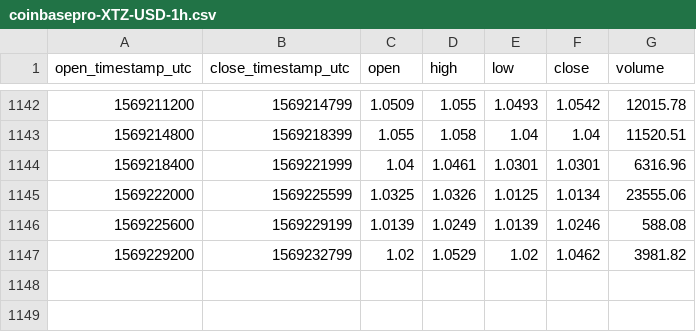
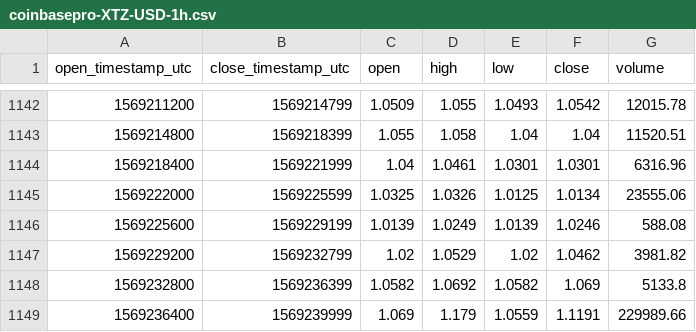
Before and after one commit to cryptobigbro/coinbasepro-XTZ-USD, a CSV file: coinbasepro-XTZ-USD-1h.csv, drawn as a sheet; only a part is shown, gaps mark what is left out; the diff names each change by its address in the sheet, - before the commit and + after, or states it on an @@ line.

Commit message:
Update OHLCV data.

```diff
--- a/coinbasepro-XTZ-USD-1h.csv
+++ b/coinbasepro-XTZ-USD-1h.csv
+row 1148: 1569232800 | 1569236399 | 1.0582 | 1.0692 | 1.0582 | 1.069 | 5133.8
+row 1149: 1569236400 | 1569239999 | 1.069 | 1.179 | 1.0559 | 1.1191 | 229989.66
```
Also changed, not shown: 1 other file.
